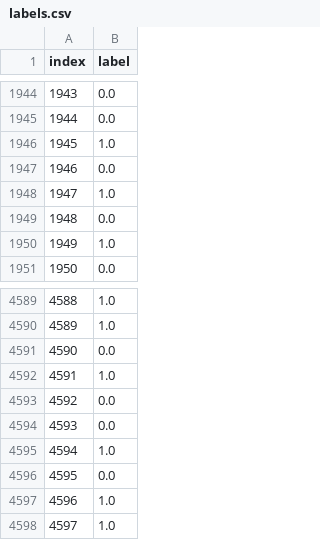
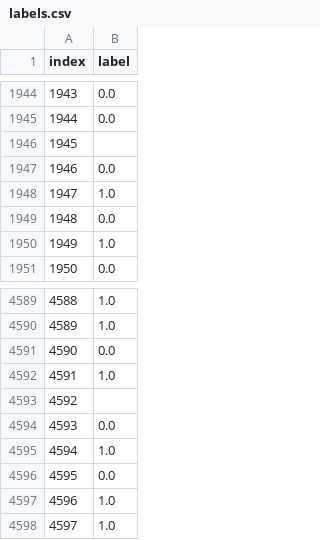
Before and after one commit to flaviofuria/GlassesOrNoGlasses, a CSV file: labels.csv, drawn as a sheet; only a part is shown, gaps mark what is left out.

Commit message:
Update labels.csv

```diff
--- a/labels.csv
+++ b/labels.csv
@@ -1945,3 +1945,3 @@ index,label
 1944,0.0
-1945,1.0
+1945,
 1946,0.0
@@ -4592,3 +4592,3 @@ index,label
 4591,1.0
-4592,0.0
+4592,
 4593,0.0
```
